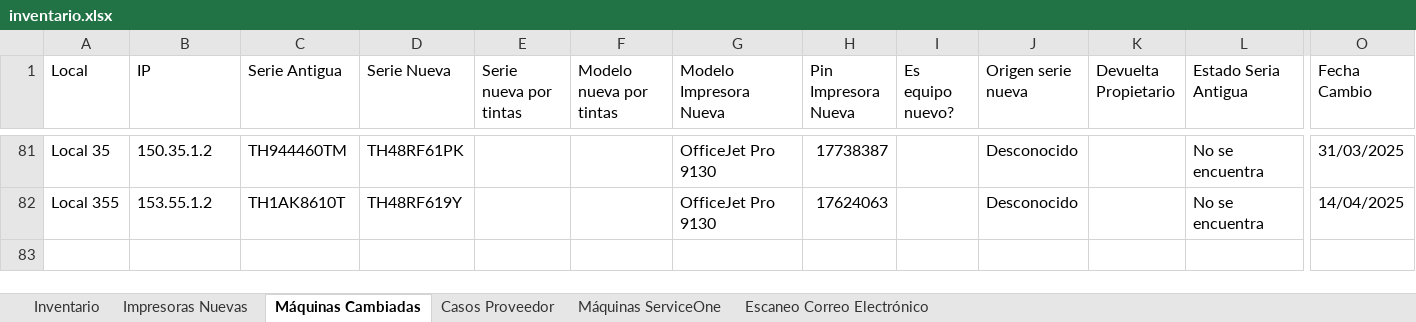
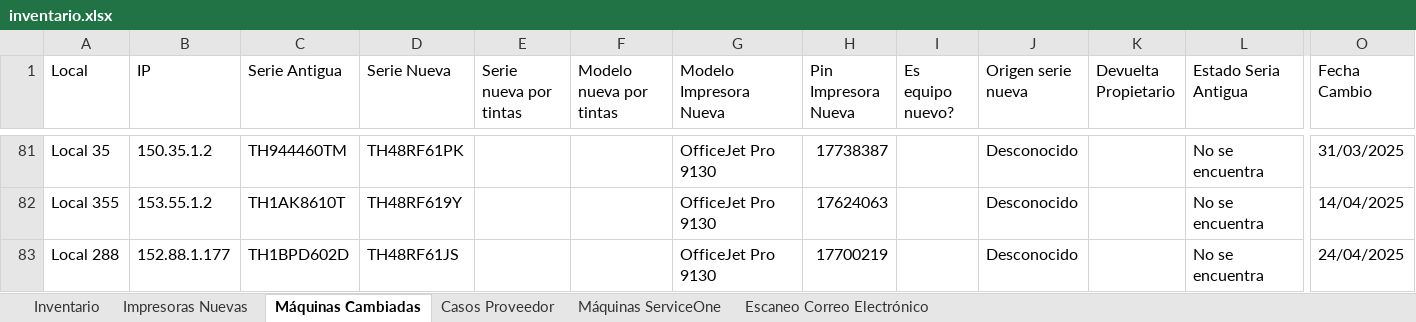
Before and after one commit to QuixoticAlter/Reportify, an Excel workbook: FASA/files/inventario.xlsx, sheet Máquinas Cambiadas, drawn as a sheet; only a part is shown, gaps mark what is left out; values as stored, in another font and other column widths than the file's, no borders; conditional formats and table styles not drawn; rows hold the shown columns only; the diff names each change by its address in the sheet, - before the commit and + after, or states it on an @@ line.

```diff
--- a/FASA/files/inventario.xlsx (sheet Máquinas Cambiadas)
+++ b/FASA/files/inventario.xlsx (sheet Máquinas Cambiadas)
+row 83: Local 288 | 152.88.1.177 | TH1BPD602D | TH48RF61JS |  |  | OfficeJet Pro 9130 | 17700219 |  | Desconocido |  | No se encuentra | 24/04/2025
```
Also changed, not shown: FASA/files/consumable_levels.xlsx, 19 other files.
